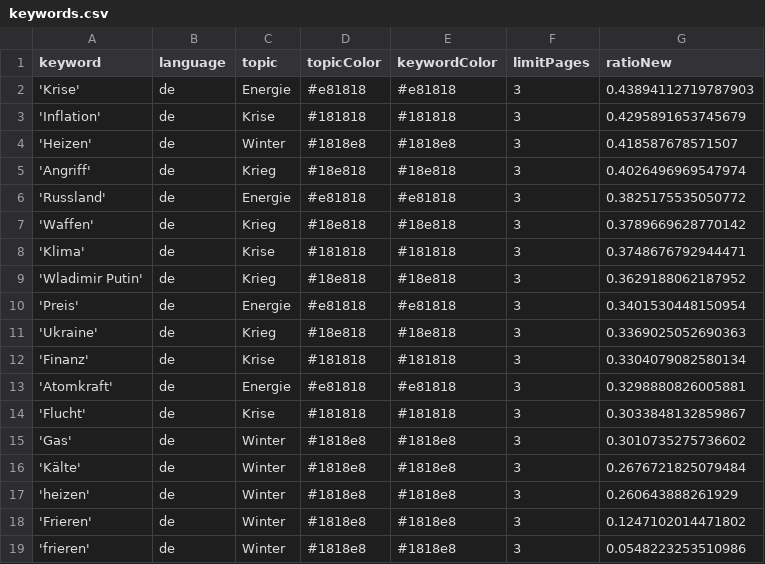
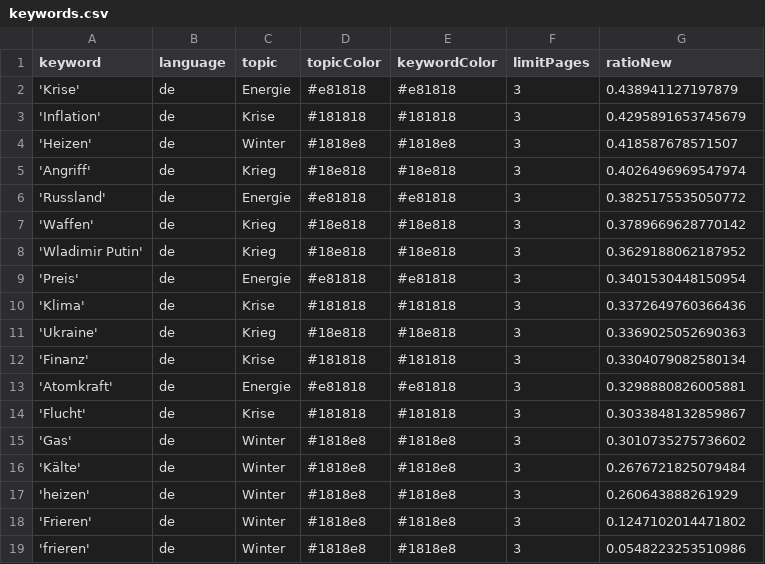
Before and after one commit to liese97-news/winterIsComing2, a CSV file: keywords.csv, drawn as a sheet.

```diff
--- a/keywords.csv
+++ b/keywords.csv
@@ -1,3 +1,3 @@
 keyword,language,topic,topicColor,keywordColor,limitPages,ratioNew
-'Krise',de,Energie,#e81818,#e81818,3,0.43894112719787903
+'Krise',de,Energie,#e81818,#e81818,3,0.438941127197879
 'Inflation',de,Krise,#181818,#181818,3,0.4295891653745679
@@ -7,5 +7,5 @@ keyword,language,topic,topicColor,keywordColor,limitPages,ratioNew
 'Waffen',de,Krieg,#18e818,#18e818,3,0.3789669628770142
-'Klima',de,Krise,#181818,#181818,3,0.3748676792944471
 'Wladimir Putin',de,Krieg,#18e818,#18e818,3,0.3629188062187952
 'Preis',de,Energie,#e81818,#e81818,3,0.3401530448150954
+'Klima',de,Krise,#181818,#181818,3,0.3372649760366436
 'Ukraine',de,Krieg,#18e818,#18e818,3,0.3369025052690363
```
Also changed, not shown: 1 other file.
